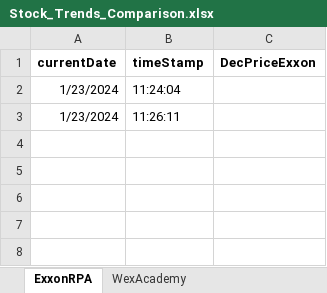
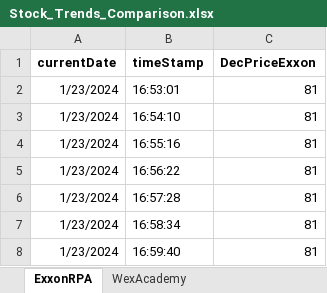
Before and after one commit to reecen30/StockTrends, an Excel workbook: Stock_Trends_Comparison.xlsx, sheet ExxonRPA, drawn as a sheet; values as stored, in another font and other column widths than the file's, no borders; charts and pictures not drawn; removed rows and columns are numbered as before the commit, all else as after; the diff names each change by its address in the sheet, - before the commit and + after, or states it on an @@ line.

Commit message:
final changes to time

```diff
--- a/Stock_Trends_Comparison.xlsx (sheet ExxonRPA)
+++ b/Stock_Trends_Comparison.xlsx (sheet ExxonRPA)
-row 2: 1/23/2024 | 11:24:04
-row 3: 1/23/2024 | 11:26:11
+row 2: 1/23/2024 | 16:53:01 | 81
+row 3: 1/23/2024 | 16:54:10 | 81
+row 4: 1/23/2024 | 16:55:16 | 81
+row 5: 1/23/2024 | 16:56:22 | 81
+row 6: 1/23/2024 | 16:57:28 | 81
+row 7: 1/23/2024 | 16:58:34 | 81
+row 8: 1/23/2024 | 16:59:40 | 81
```
Also changed, not shown: sheet WexAcademy, charts or pictures, 2 other files.
